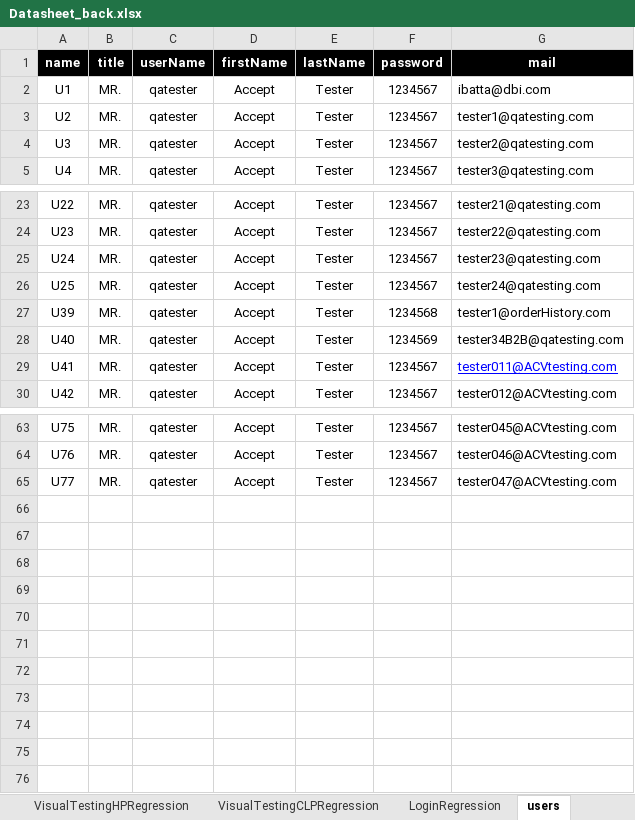
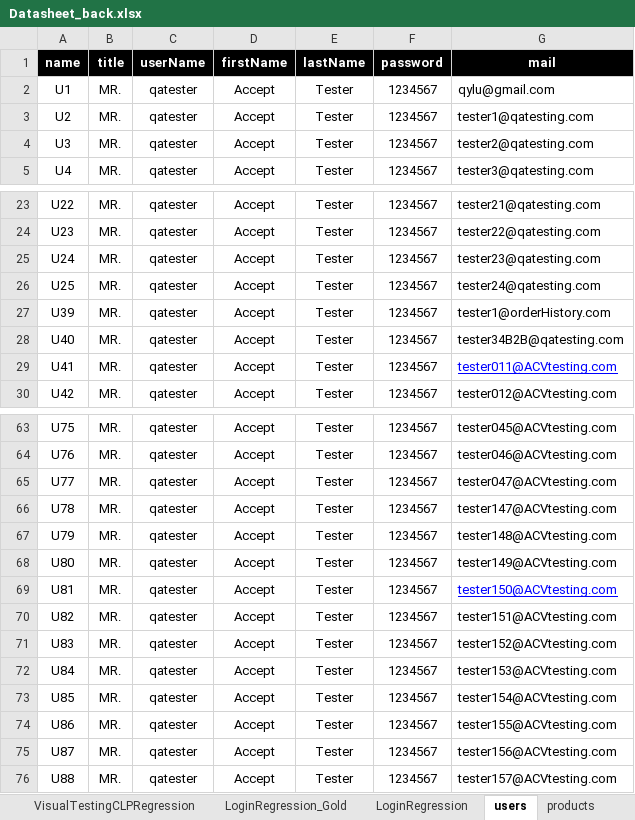
Before and after one commit to walahamad/CBISmoke, an Excel workbook: src/com/generic/config/Datasheet_back.xlsx, sheet users, drawn as a sheet; only a part is shown, gaps mark what is left out; values as stored, in another font and other column widths than the file's, no borders; the diff names each change by its address in the sheet, - before the commit and + after, or states it on an @@ line.

```diff
--- a/src/com/generic/config/Datasheet_back.xlsx (sheet users)
+++ b/src/com/generic/config/Datasheet_back.xlsx (sheet users)
+sheet tab: LoginRegression_Gold
-G2 (mail): ibatta@dbi.com
+G2 (mail): qylu@gmail.com
-F27 (password): 1234568
+F27 (password): 1234567
-F28 (password): 1234569
+F28 (password): 1234567
+row 66: U78 | MR. | qatester | Accept | Tester | 1234567 | tester147@ACVtesting.com
+row 67: U79 | MR. | qatester | Accept | Tester | 1234567 | tester148@ACVtesting.com
+row 68: U80 | MR. | qatester | Accept | Tester | 1234567 | tester149@ACVtesting.com
+row 69: U81 | MR. | qatester | Accept | Tester | 1234567 | tester150@ACVtesting.com
+row 70: U82 | MR. | qatester | Accept | Tester | 1234567 | tester151@ACVtesting.com
+row 71: U83 | MR. | qatester | Accept | Tester | 1234567 | tester152@ACVtesting.com
+row 72: U84 | MR. | qatester | Accept | Tester | 1234567 | tester153@ACVtesting.com
+row 73: U85 | MR. | qatester | Accept | Tester | 1234567 | tester154@ACVtesting.com
+row 74: U86 | MR. | qatester | Accept | Tester | 1234567 | tester155@ACVtesting.com
+row 75: U87 | MR. | qatester | Accept | Tester | 1234567 | tester156@ACVtesting.com
+row 76: U88 | MR. | qatester | Accept | Tester | 1234567 | tester157@ACVtesting.com
```
Also changed, not shown: sheet AccountSetupRegression, sheet PDPRegression, sheet LoginRegression, sheet products, sheet CheckOutRegression, sheet SearchRegression, 2 more sheets, src/com/generic/config/DataSheet.xlsx, 4 other files.
